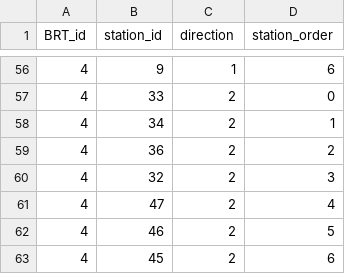
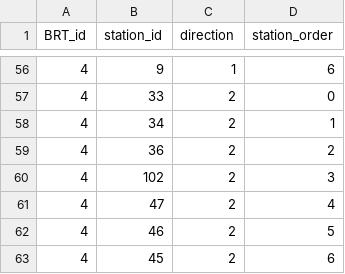
Before and after one commit to laatabix/I-Maroc, a CSV file: IMaroc_GAMA/includes/gis/BRT_network/BRT_lines_stations.csv, drawn as a sheet; only a part is shown, gaps mark what is left out.

```diff
--- a/IMaroc_GAMA/includes/gis/BRT_network/BRT_lines_stations.csv
+++ b/IMaroc_GAMA/includes/gis/BRT_network/BRT_lines_stations.csv
@@ -59,3 +59,3 @@ BRT_id,station_id,direction,station_order
 4,36,2,2
-4,32,2,3
+4,102,2,3
 4,47,2,4
```
Also changed, not shown: 8 other files.
